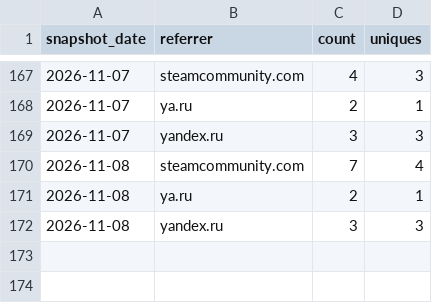
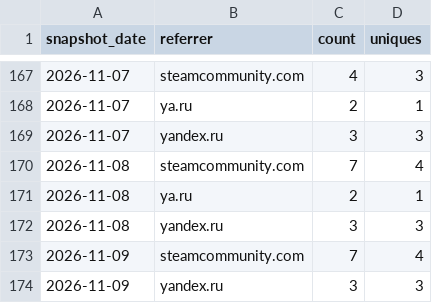
Before and after one commit to valiDol42/erdtree-keeper, a CSV file: stats/referrers.csv, drawn as a sheet; only a part is shown, gaps mark what is left out.

```diff
--- a/stats/referrers.csv
+++ b/stats/referrers.csv
@@ -172 +172,3 @@ snapshot_date,referrer,count,uniques
 2026-11-08,yandex.ru,3,3
+2026-11-09,steamcommunity.com,7,4
+2026-11-09,yandex.ru,3,3
```
Also changed, not shown: stats/downloads.csv, stats/paths.csv, 2 other files.
